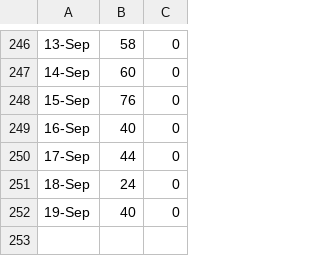
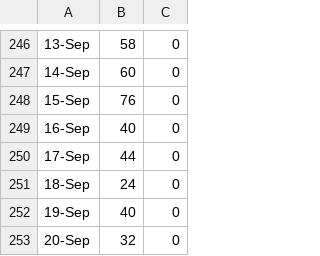
Before and after one commit to zhoubo8308/caipiao, a CSV file: 2018.csv, drawn as a sheet; only a part is shown, gaps mark what is left out.

Commit message:
-8512

```diff
--- a/2018.csv
+++ b/2018.csv
@@ -252 +252,2 @@
 19-Sep,40,0
+20-Sep,32,0
```
